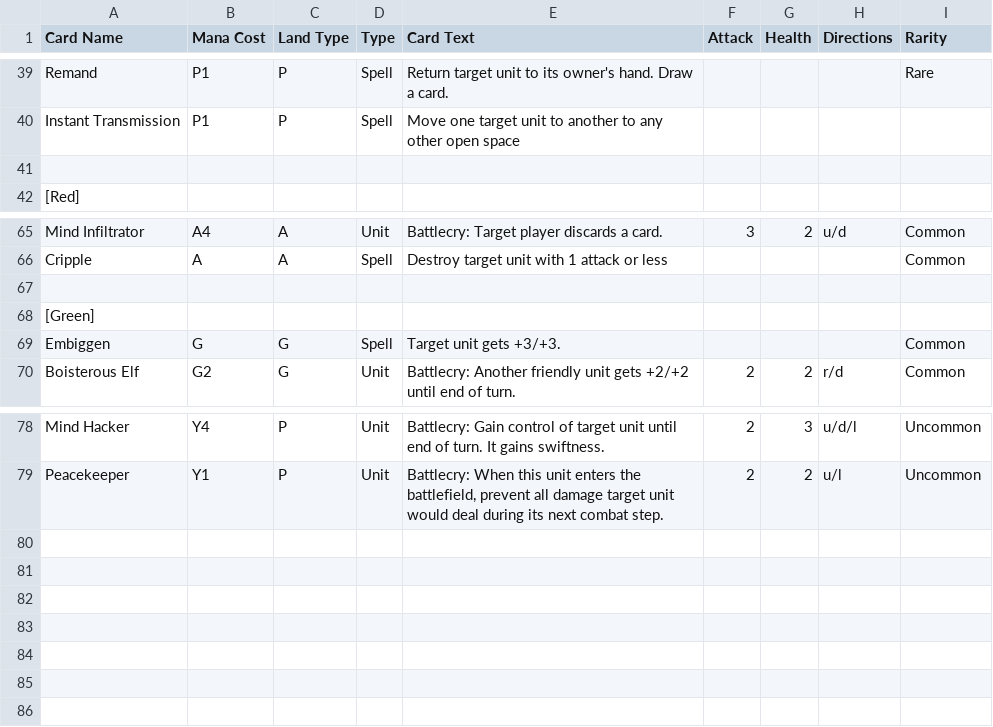
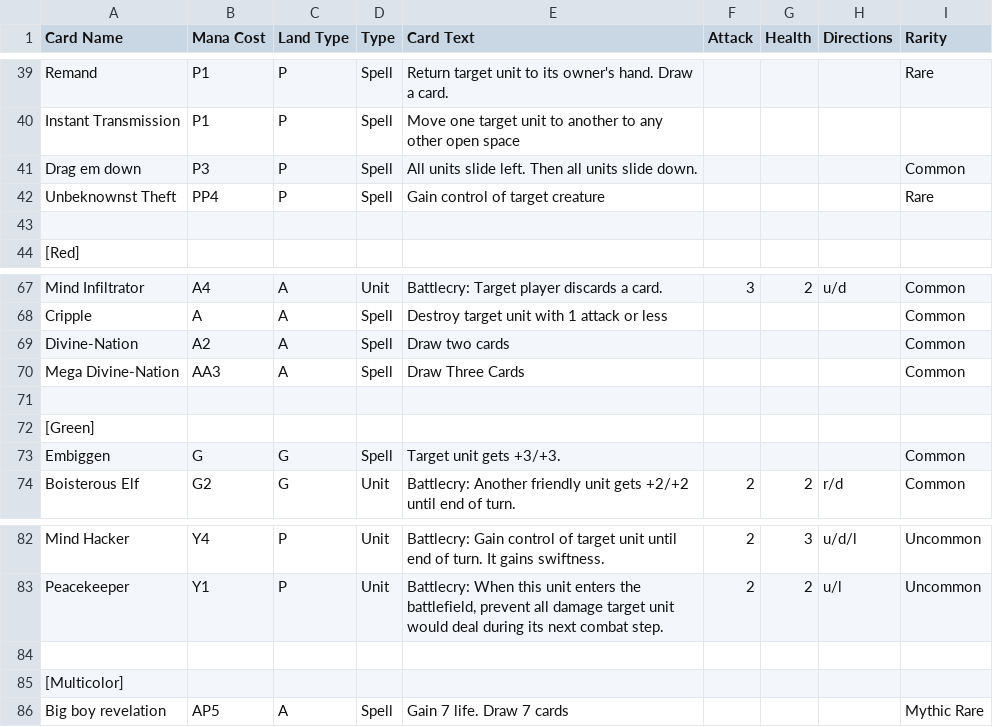
Before and after one commit to Saruto/CoolCardCreator, a CSV file: Assets/Resources/Card Database.csv, drawn as a sheet; only a part is shown, gaps mark what is left out; the diff names each change by its address in the sheet, - before the commit and + after, or states it on an @@ line.

Commit message:
added more cards

```diff
--- a/Assets/Resources/Card Database.csv
+++ b/Assets/Resources/Card Database.csv
+row 41: Drag em down | P3 | P | Spell | All units slide left. Then all units slide down. |  |  |  | Common
+row 42: Unbeknownst Theft | PP4 | P | Spell | Gain control of target creature |  |  |  | Rare
+row 69: Divine-Nation | A2 | A | Spell | Draw two cards |  |  |  | Common
+row 70: Mega Divine-Nation | AA3 | A | Spell | Draw Three Cards |  |  |  | Common
+row 84: (empty)
+row 85: [Multicolor]
+row 86: Big boy revelation | AP5 | A | Spell | Gain 7 life. Draw 7 cards |  |  |  | Mythic Rare
```
